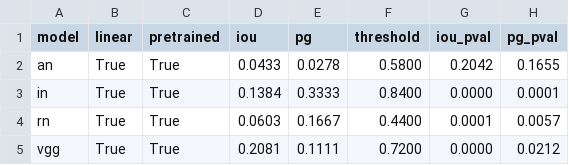
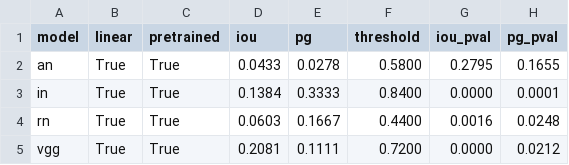
Before and after one commit to davide-beltrame/medimg-saliency-benchmark, a CSV file: medimg-saliency-benchmark/evaluation/model-expert-agreement-cam.csv, drawn as a sheet.

Commit message:
update agreements

```diff
--- a/medimg-saliency-benchmark/evaluation/model-expert-agreement-cam.csv
+++ b/medimg-saliency-benchmark/evaluation/model-expert-agreement-cam.csv
@@ -1,5 +1,5 @@
 model,linear,pretrained,iou,pg,threshold,iou_pval,pg_pval
-an,True,True,0.0433,0.0278,0.5800,0.2042,0.1655
+an,True,True,0.0433,0.0278,0.5800,0.2795,0.1655
 in,True,True,0.1384,0.3333,0.8400,0.0000,0.0001
-rn,True,True,0.0603,0.1667,0.4400,0.0001,0.0057
+rn,True,True,0.0603,0.1667,0.4400,0.0016,0.0248
 vgg,True,True,0.2081,0.1111,0.7200,0.0000,0.0212
```
Also changed, not shown: medimg-saliency-benchmark/evaluation/model-expert-agreement-gradcam.csv, 1 other file.
